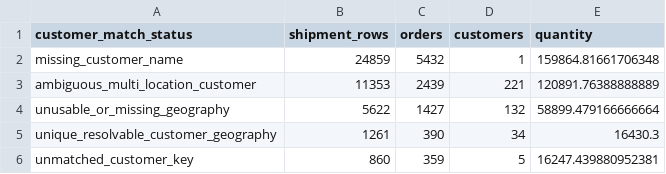
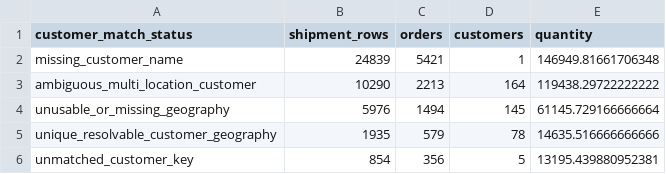
Before and after one commit to tlong-ds/omni-channel-distribution-system, a CSV file: outputs/round2/tables/customer_match_quality_summary.csv, drawn as a sheet.

```diff
--- a/outputs/round2/tables/customer_match_quality_summary.csv
+++ b/outputs/round2/tables/customer_match_quality_summary.csv
@@ -1,6 +1,6 @@
 customer_match_status,shipment_rows,orders,customers,quantity
-missing_customer_name,24859,5432,1,159864.81661706348
-ambiguous_multi_location_customer,11353,2439,221,120891.76388888889
-unusable_or_missing_geography,5622,1427,132,58899.479166666664
-unique_resolvable_customer_geography,1261,390,34,16430.3
-unmatched_customer_key,860,359,5,16247.439880952381
+missing_customer_name,24839,5421,1,146949.81661706348
+ambiguous_multi_location_customer,10290,2213,164,119438.29722222222
+unusable_or_missing_geography,5976,1494,145,61145.729166666664
+unique_resolvable_customer_geography,1935,579,78,14635.516666666666
+unmatched_customer_key,854,356,5,13195.439880952381
```
Also changed, not shown: outputs/round2/tables/abc_xyz.csv, outputs/round2/tables/customer_cluster_summary.csv, 29 other files.
